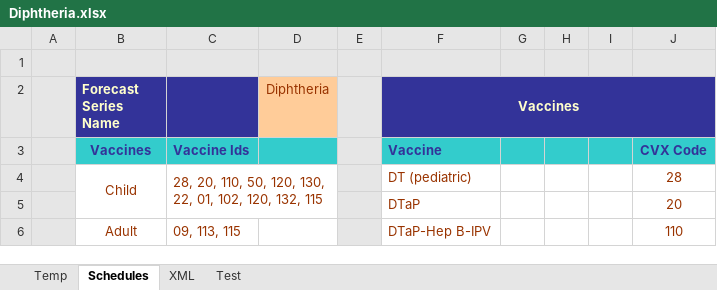
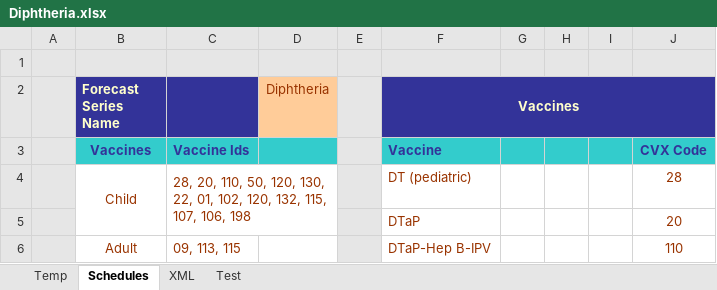
Before and after one commit to immregistries/LoneStarVaccineForecaster, an Excel workbook: src/main/webapp/schedules/Diphtheria.xlsx, sheet Schedules, drawn as a sheet; only a part is shown; values as stored, in another font and other column widths than the file's, no borders; charts and pictures not drawn; the diff names each change by its address in the sheet, - before the commit and + after, or states it on an @@ line.

```diff
--- a/src/main/webapp/schedules/Diphtheria.xlsx (sheet Schedules)
+++ b/src/main/webapp/schedules/Diphtheria.xlsx (sheet Schedules)
-C4: …120, 132, 115
+C4: …120, 132, 115, 107, 106, 198
```
Also changed, not shown: sheet XML, 3 other files.
